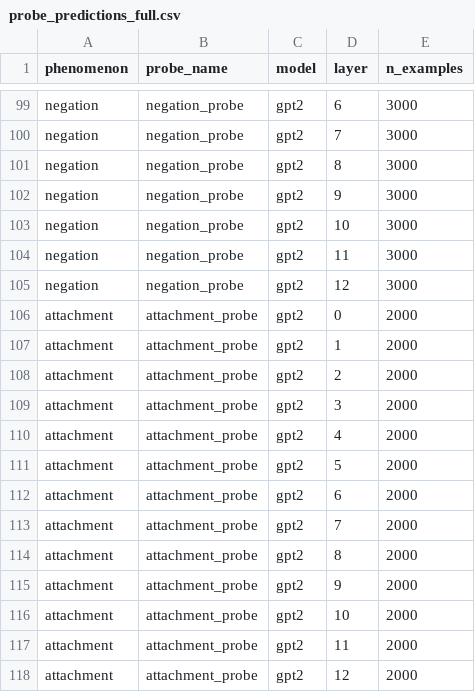
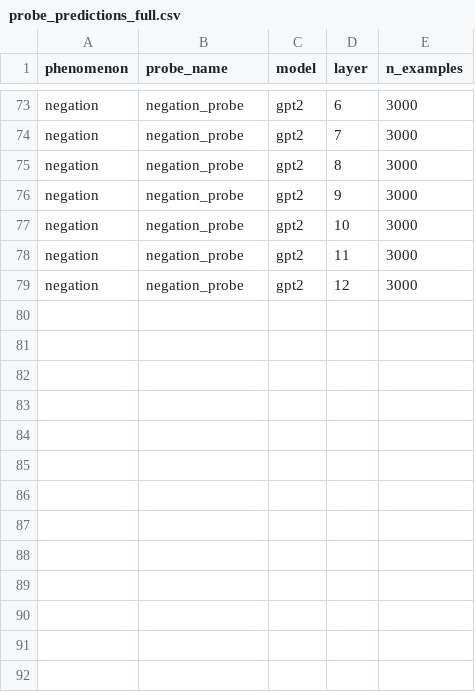
Before and after one commit to sambuaneesh/compsy-pro, a CSV file: results/probes/probe_predictions_full.csv, drawn as a sheet; only a part is shown, gaps mark what is left out; the diff covers the shown part only; the diff names each change by its address in the sheet, - before the commit and + after, or states it on an @@ line.

```diff
--- a/results/probes/probe_predictions_full.csv
+++ b/results/probes/probe_predictions_full.csv
-row 106: attachment | attachment_probe | gpt2 | 0 | 2000
-row 107: attachment | attachment_probe | gpt2 | 1 | 2000
-row 108: attachment | attachment_probe | gpt2 | 2 | 2000
-row 109: attachment | attachment_probe | gpt2 | 3 | 2000
-row 110: attachment | attachment_probe | gpt2 | 4 | 2000
-row 111: attachment | attachment_probe | gpt2 | 5 | 2000
-row 112: attachment | attachment_probe | gpt2 | 6 | 2000
-row 113: attachment | attachment_probe | gpt2 | 7 | 2000
-row 114: attachment | attachment_probe | gpt2 | 8 | 2000
-row 115: attachment | attachment_probe | gpt2 | 9 | 2000
-row 116: attachment | attachment_probe | gpt2 | 10 | 2000
-row 117: attachment | attachment_probe | gpt2 | 11 | 2000
-row 118: attachment | attachment_probe | gpt2 | 12 | 2000
```
Also changed, not shown: 26 removed rows elsewhere in this file, results/metrics/layer_metrics_summary.csv, results/probes/selectivity_summary_full.csv, 41 other files.
